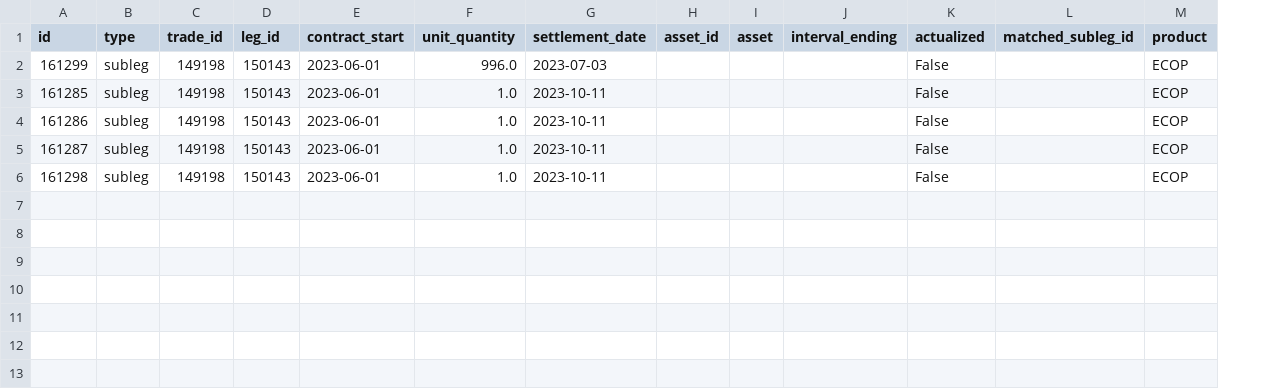
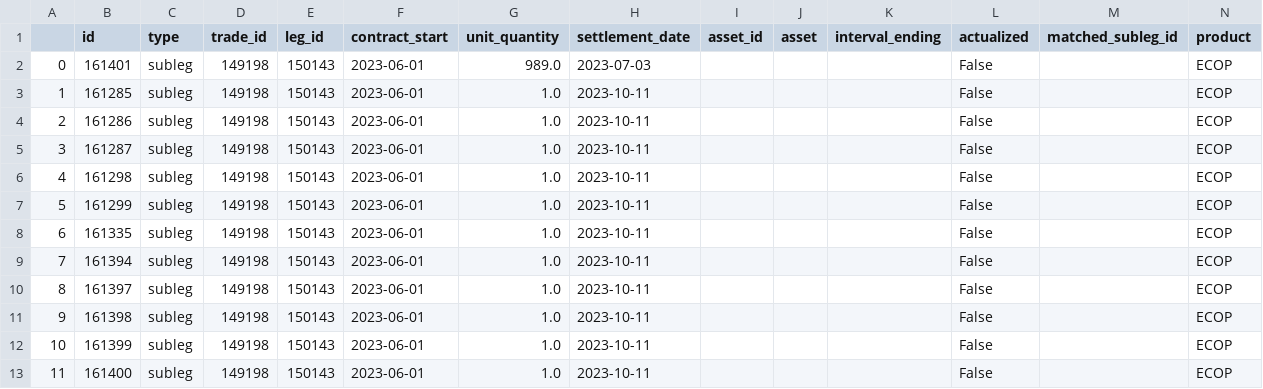
Before and after one commit to generalkatony/MoleculeInjectionGuiV2, a CSV file: response_data.csv, drawn as a sheet; addresses are those after the commit; the diff names each change by its address in the sheet, - before the commit and + after, or states it on an @@ line.

Commit message:
working on saving all data entries into single dict/list

```diff
--- a/response_data.csv
+++ b/response_data.csv
+column A, rows 2-6: 0 | 1 | 2 | 3 | 4
-B2 (id): 161299
+B2 (id): 161401
-G2 (unit_quantity): 996.0
+G2 (unit_quantity): 989.0
+row 7: 5 | 161299 | subleg | 149198 | 150143 | 2023-06-01 | 1.0 | 2023-10-11 |  |  |  | False |  | ECOP
+row 8: 6 | 161335 | subleg | 149198 | 150143 | 2023-06-01 | 1.0 | 2023-10-11 |  |  |  | False |  | ECOP
+row 9: 7 | 161394 | subleg | 149198 | 150143 | 2023-06-01 | 1.0 | 2023-10-11 |  |  |  | False |  | ECOP
+row 10: 8 | 161397 | subleg | 149198 | 150143 | 2023-06-01 | 1.0 | 2023-10-11 |  |  |  | False |  | ECOP
+row 11: 9 | 161398 | subleg | 149198 | 150143 | 2023-06-01 | 1.0 | 2023-10-11 |  |  |  | False |  | ECOP
+row 12: 10 | 161399 | subleg | 149198 | 150143 | 2023-06-01 | 1.0 | 2023-10-11 |  |  |  | False |  | ECOP
+row 13: 11 | 161400 | subleg | 149198 | 150143 | 2023-06-01 | 1.0 | 2023-10-11 |  |  |  | False |  | ECOP
```
Also changed, not shown: 4 other files.
